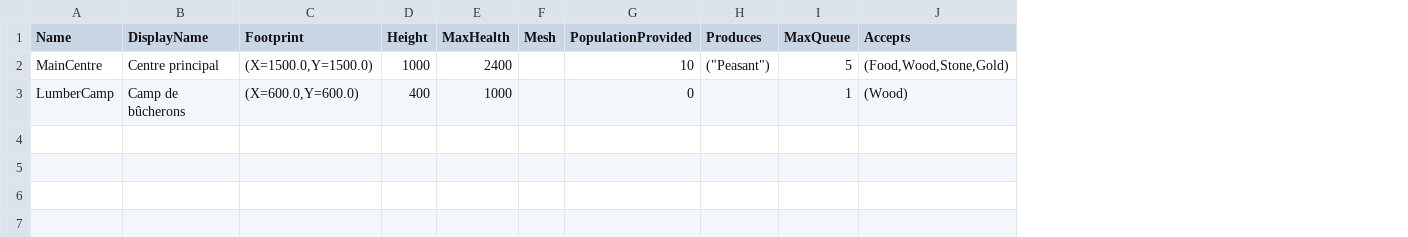
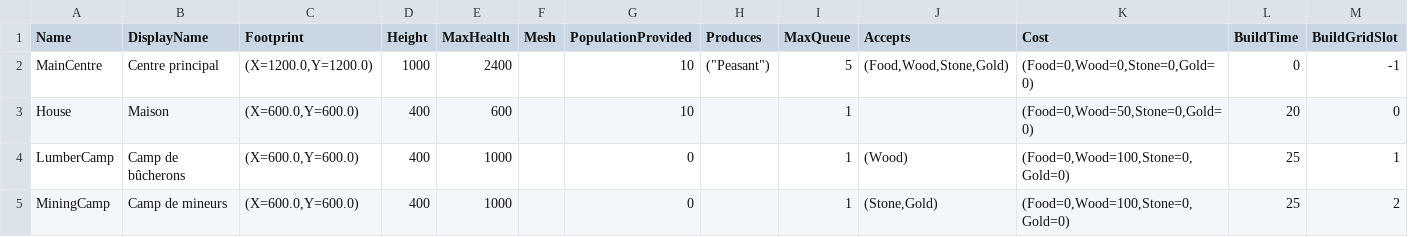
Before and after one commit to esdragor/MyCrusader, a CSV file: Tools/Data/BuildingTypes.csv, drawn as a sheet; addresses are those after the commit; the diff names each change by its address in the sheet, - before the commit and + after, or states it on an @@ line.

Commit message:
ADD (J6a.2, D311-D312): construction data and pure rules - building table gets Cost, BuildTime, BuildGridSlot; rows House (50 wood, 20 s, +10 pop), LumberCamp and MiningCamp (100 wood, 25 s); tiles of 3 m (TileSize, user's choice): forum 4x4 tiles (12 m), house and camps 2x2 (6 m), placement tile by tile; main centre snapped to the grid with a quarter-turn yaw at spawn (Plain not rebuilt); HOLConstructionRules: grid snap, placement validity (buildings may touch; sources, map, anti-rush 40 m, navmesh flag), payment, refund (full / half), builders with diminishing returns (N^0.63), health from progress, population of finished buildings; tests Construction.* (45/45); quick_check PASS in 99 s, short S7 2.991 ms PASS on a heavily loaded machine (to redo at rest); validated by the user

```diff
--- a/Tools/Data/BuildingTypes.csv
+++ b/Tools/Data/BuildingTypes.csv
+column K (Cost), row 2: (Food=0,Wood=0,Stone=0,Gold=0); row 4: (Food=0,Wood=100,Stone=0,Gold=0)
+column L (BuildTime), row 2: 0; row 4: 25
+column M (BuildGridSlot), row 2: -1; row 4: 1
-C2 (Footprint): (X=1500.0,Y=1500.0)
+C2 (Footprint): (X=1200.0,Y=1200.0)
+row 3: House | Maison | (X=600.0,Y=600.0) | 400 | 600 |  | 10 |  | 1 |  | (Food=0,Wood=50,Stone=0,Gold=0) | 20 | 0
+row 5: MiningCamp | Camp de mineurs | (X=600.0,Y=600.0) | 400 | 1000 |  | 0 |  | 1 | (Stone,Gold) | (Food=0,Wood=100,Stone=0,Gold=0) | 25 | 2
```
Also changed, not shown: 15 other files.
